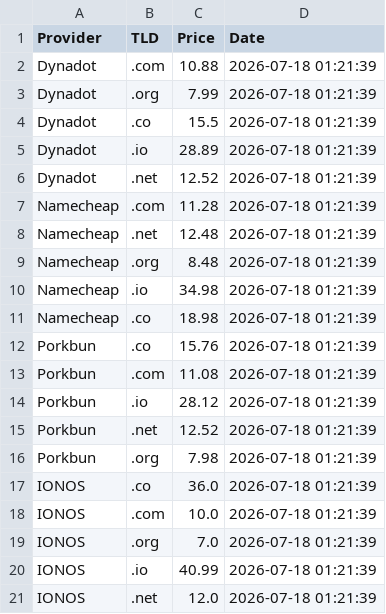
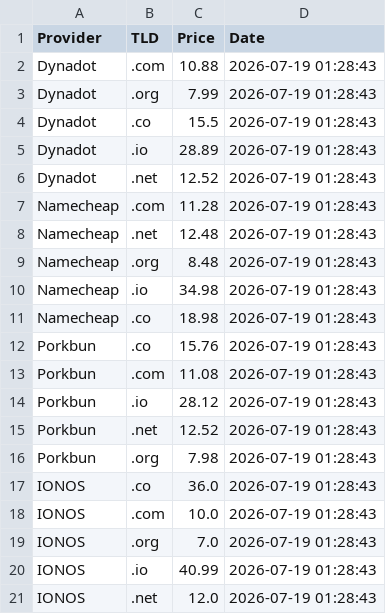
Before and after one commit to Enessceng/domain-price-monitor, a CSV file: domain_prices.csv, drawn as a sheet.

```diff
--- a/domain_prices.csv
+++ b/domain_prices.csv
@@ -1,21 +1,21 @@
 Provider,TLD,Price,Date
-Dynadot,.com,10.88,2026-07-18 01:21:39
-Dynadot,.org,7.99,2026-07-18 01:21:39
-Dynadot,.co,15.5,2026-07-18 01:21:39
-Dynadot,.io,28.89,2026-07-18 01:21:39
-Dynadot,.net,12.52,2026-07-18 01:21:39
-Namecheap,.com,11.28,2026-07-18 01:21:39
-Namecheap,.net,12.48,2026-07-18 01:21:39
-Namecheap,.org,8.48,2026-07-18 01:21:39
-Namecheap,.io,34.98,2026-07-18 01:21:39
-Namecheap,.co,18.98,2026-07-18 01:21:39
-Porkbun,.co,15.76,2026-07-18 01:21:39
-Porkbun,.com,11.08,2026-07-18 01:21:39
-Porkbun,.io,28.12,2026-07-18 01:21:39
-Porkbun,.net,12.52,2026-07-18 01:21:39
-Porkbun,.org,7.98,2026-07-18 01:21:39
-IONOS,.co,36.0,2026-07-18 01:21:39
-IONOS,.com,10.0,2026-07-18 01:21:39
-IONOS,.org,7.0,2026-07-18 01:21:39
-IONOS,.io,40.99,2026-07-18 01:21:39
-IONOS,.net,12.0,2026-07-18 01:21:39
+Dynadot,.com,10.88,2026-07-19 01:28:43
+Dynadot,.org,7.99,2026-07-19 01:28:43
+Dynadot,.co,15.5,2026-07-19 01:28:43
+Dynadot,.io,28.89,2026-07-19 01:28:43
+Dynadot,.net,12.52,2026-07-19 01:28:43
+Namecheap,.com,11.28,2026-07-19 01:28:43
+Namecheap,.net,12.48,2026-07-19 01:28:43
+Namecheap,.org,8.48,2026-07-19 01:28:43
+Namecheap,.io,34.98,2026-07-19 01:28:43
+Namecheap,.co,18.98,2026-07-19 01:28:43
+Porkbun,.co,15.76,2026-07-19 01:28:43
+Porkbun,.com,11.08,2026-07-19 01:28:43
+Porkbun,.io,28.12,2026-07-19 01:28:43
+Porkbun,.net,12.52,2026-07-19 01:28:43
+Porkbun,.org,7.98,2026-07-19 01:28:43
+IONOS,.co,36.0,2026-07-19 01:28:43
+IONOS,.com,10.0,2026-07-19 01:28:43
+IONOS,.org,7.0,2026-07-19 01:28:43
+IONOS,.io,40.99,2026-07-19 01:28:43
+IONOS,.net,12.0,2026-07-19 01:28:43
```
